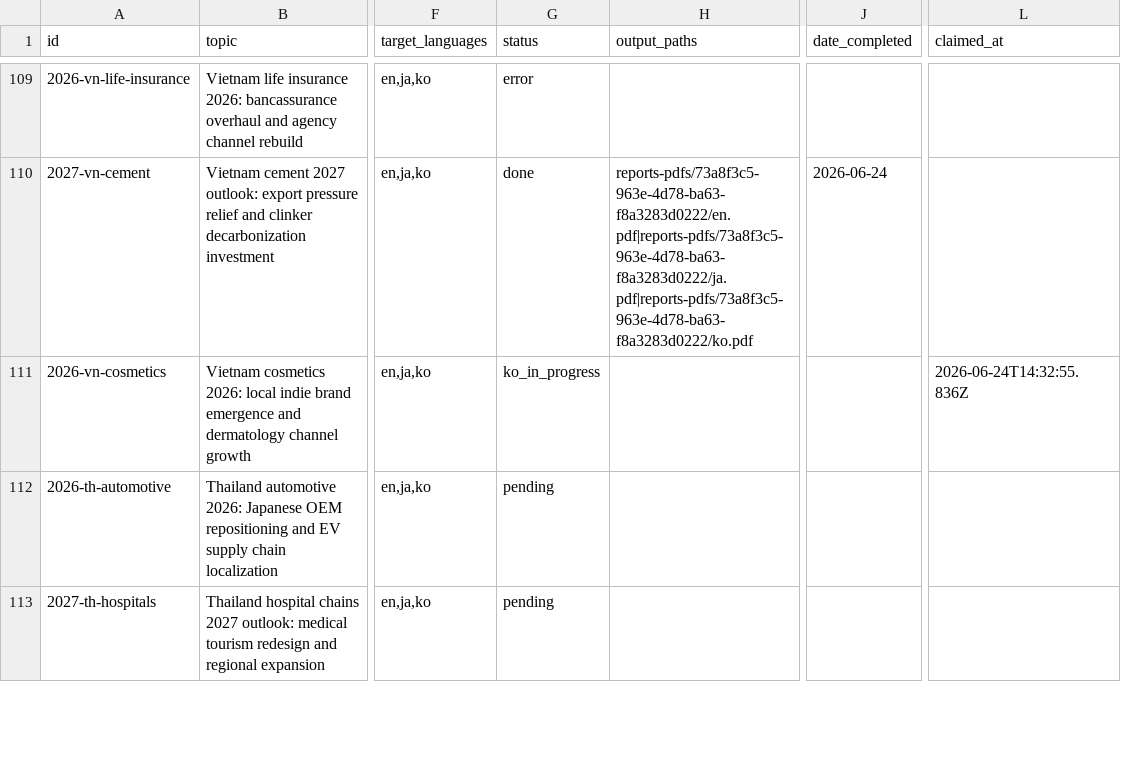
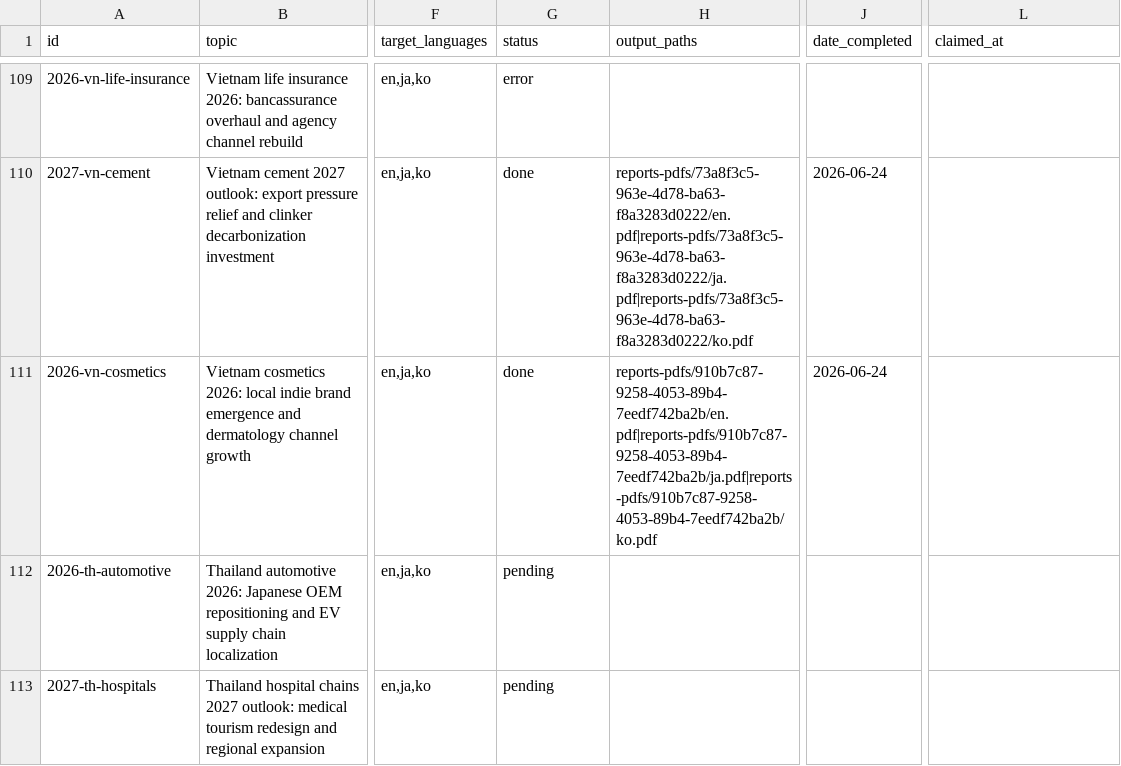
Before and after one commit to henryvn2004-arch/kira-research, a CSV file: data/report_queue.csv, drawn as a sheet; only a part is shown, gaps mark what is left out; the diff names each change by its address in the sheet, - before the commit and + after, or states it on an @@ line.

```diff
--- a/data/report_queue.csv
+++ b/data/report_queue.csv
-G111 (status): ko_in_progress
+G111 (status): done
-H111 (output_paths): (empty)
+H111 (output_paths): reports-pdfs/910b7c87-9258-4053-89b4-7eedf742ba2b/en.pdf|reports-pdfs/910b7c87-9258-4053-89b4-7eedf742ba2b/ja.pdf|reports-pdfs/910b7c87-9258-4053-89b4-7eedf742ba2b/ko.pdf
-J111 (date_completed): (empty)
+J111 (date_completed): 2026-06-24
-L111 (claimed_at): 2026-06-24T14:32:55.836Z
+L111 (claimed_at): (empty)
```
Also changed, not shown: 3 other files.
